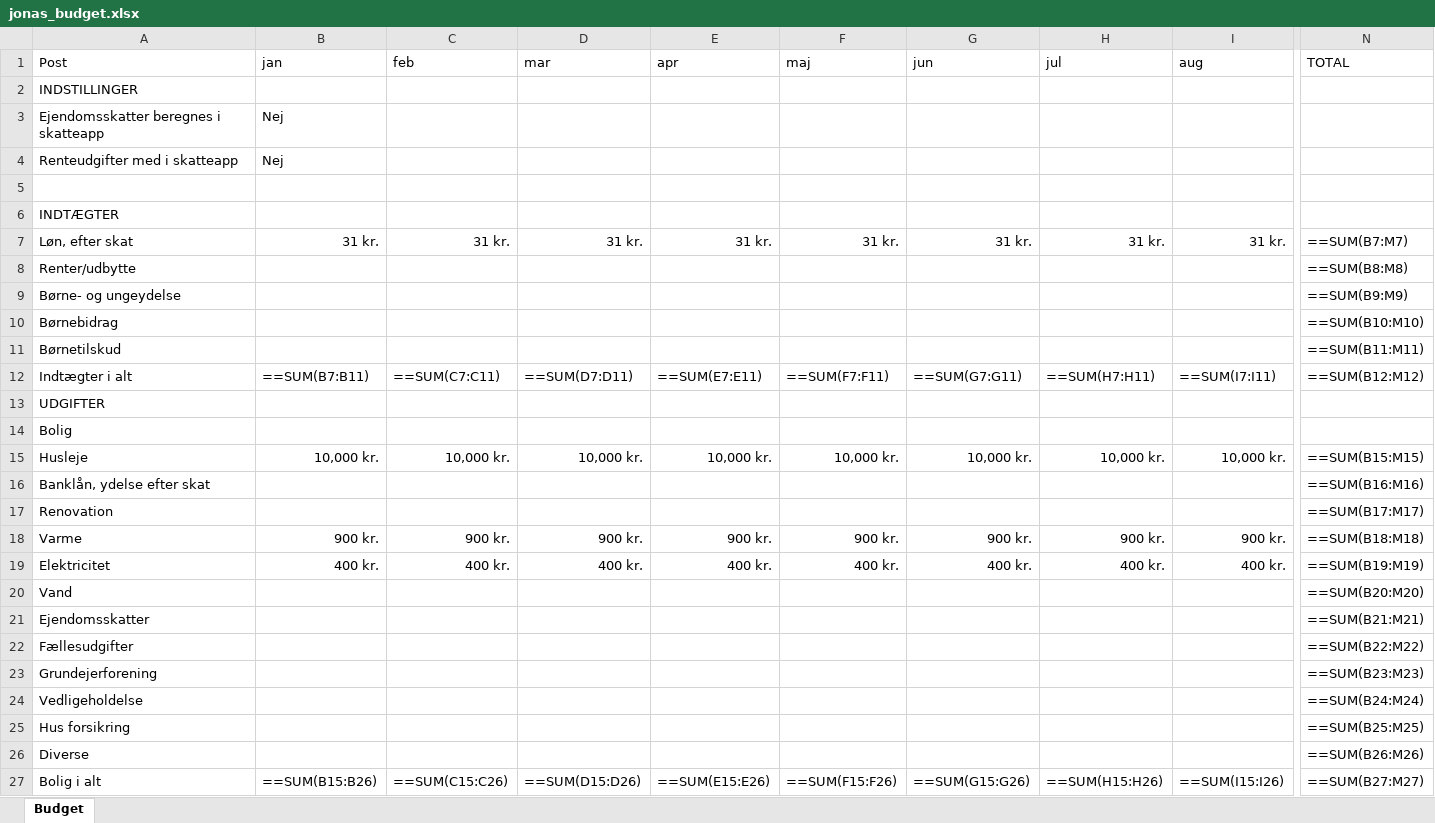
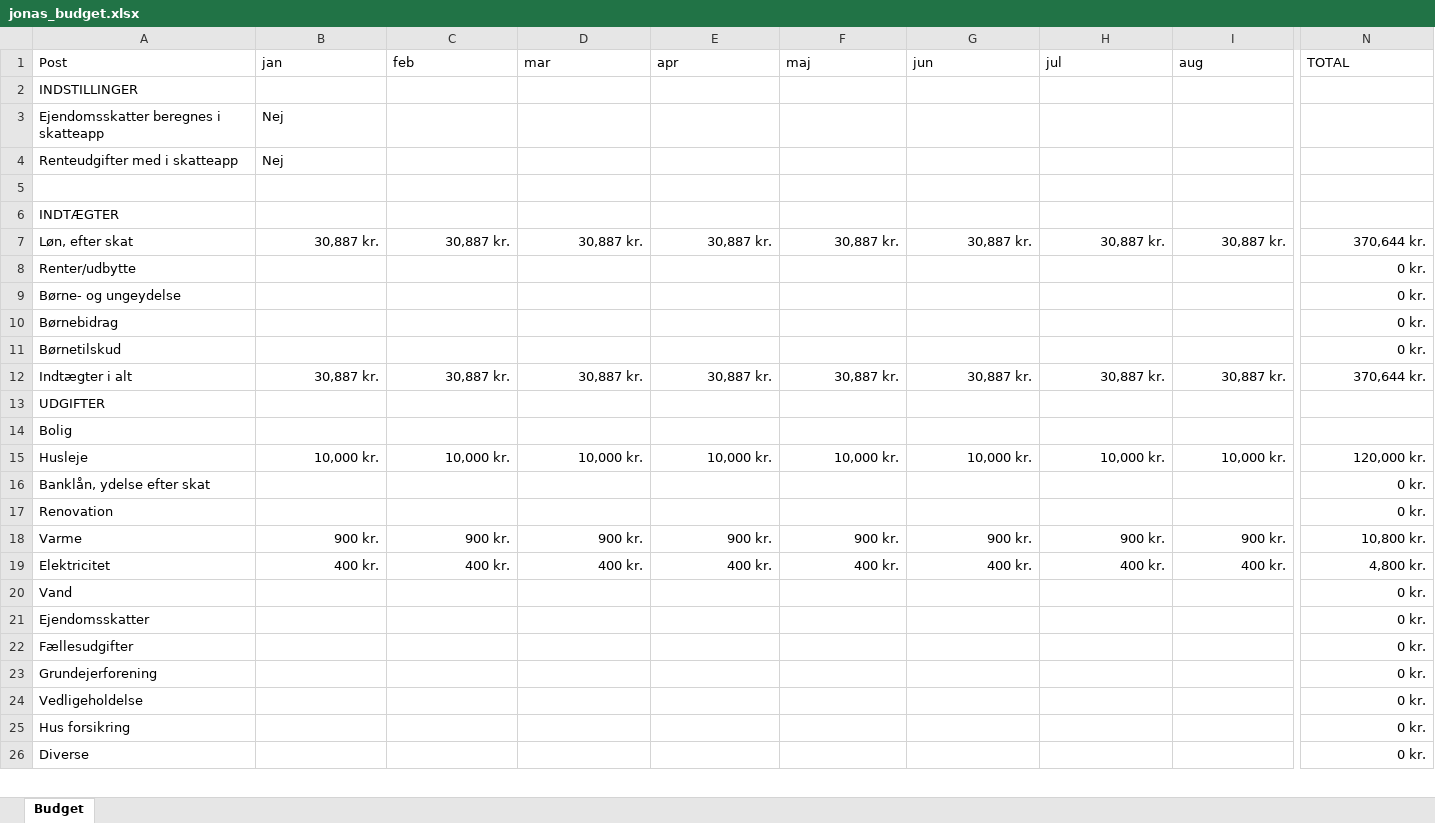
Before and after one commit to cphthomas/sem2.tepedu.dk, an Excel workbook: files/jonas_budget.xlsx, sheet Budget, drawn as a sheet; only a part is shown, gaps mark what is left out; values as stored, in another font and other column widths than the file's, no borders; formulas without a stored value are shown as written; removed rows and columns are numbered as before the commit, all else as after; rows hold the shown columns only; the diff covers the shown part only; the diff names each change by its address in the sheet, - before the commit and + after, or states it on an @@ line.

```diff
--- a/files/jonas_budget.xlsx (sheet Budget)
+++ b/files/jonas_budget.xlsx (sheet Budget)
-B7 (jan): 31 kr.
+B7 (jan): 30,887 kr.
-C7 (feb): 31 kr.
+C7 (feb): 30,887 kr.
-D7 (mar): 31 kr.
+D7 (mar): 30,887 kr.
-E7 (apr): 31 kr.
+E7 (apr): 30,887 kr.
-F7 (maj): 31 kr.
+F7 (maj): 30,887 kr.
-G7 (jun): 31 kr.
+G7 (jun): 30,887 kr.
-H7 (jul): 31 kr.
+H7 (jul): 30,887 kr.
-I7 (aug): 31 kr.
+I7 (aug): 30,887 kr.
-N7 (TOTAL): ==SUM(B7:M7)
+N7 (TOTAL): 370,644 kr.
-N8 (TOTAL): ==SUM(B8:M8)
+N8 (TOTAL): 0 kr.
-N9 (TOTAL): ==SUM(B9:M9)
+N9 (TOTAL): 0 kr.
-N10 (TOTAL): ==SUM(B10:M10)
+N10 (TOTAL): 0 kr.
-N11 (TOTAL): ==SUM(B11:M11)
+N11 (TOTAL): 0 kr.
-row 12: Indtægter i alt | ==SUM(B7:B11) | ==SUM(C7:C11) | ==SUM(D7:D11) | ==SUM(E7:E11) | ==SUM(F7:F11) | ==SUM(G7:G11) | ==SUM(H7:H11) | ==SUM(I7:I11) | ==SUM(B12:M12)
+row 12: Indtægter i alt | 30,887 kr. | 30,887 kr. | 30,887 kr. | 30,887 kr. | 30,887 kr. | 30,887 kr. | 30,887 kr. | 30,887 kr. | 370,644 kr.
-N15 (TOTAL): ==SUM(B15:M15)
+N15 (TOTAL): 120,000 kr.
-N16 (TOTAL): ==SUM(B16:M16)
+N16 (TOTAL): 0 kr.
-N17 (TOTAL): ==SUM(B17:M17)
+N17 (TOTAL): 0 kr.
-N18 (TOTAL): ==SUM(B18:M18)
+N18 (TOTAL): 10,800 kr.
-N19 (TOTAL): ==SUM(B19:M19)
+N19 (TOTAL): 4,800 kr.
-N20 (TOTAL): ==SUM(B20:M20)
+N20 (TOTAL): 0 kr.
-N21 (TOTAL): ==SUM(B21:M21)
+N21 (TOTAL): 0 kr.
-N22 (TOTAL): ==SUM(B22:M22)
+N22 (TOTAL): 0 kr.
-N23 (TOTAL): ==SUM(B23:M23)
+N23 (TOTAL): 0 kr.
-N24 (TOTAL): ==SUM(B24:M24)
+N24 (TOTAL): 0 kr.
-N25 (TOTAL): ==SUM(B25:M25)
+N25 (TOTAL): 0 kr.
-N26 (TOTAL): ==SUM(B26:M26)
+N26 (TOTAL): 0 kr.
-row 27: Bolig i alt | ==SUM(B15:B26) | ==SUM(C15:C26) | ==SUM(D15:D26) | ==SUM(E15:E26) | ==SUM(F15:F26) | ==SUM(G15:G26) | ==SUM(H15:H26) | ==SUM(I15:I26) | ==SUM(B27:M27)
```
Also changed, not shown: 6 added rows, 5 removed rows and 24 edited cells elsewhere in this sheet, files/camilla_henrik_budget.xlsx, files/camilla_henrik_ugift.xlsx, 7 other files.
